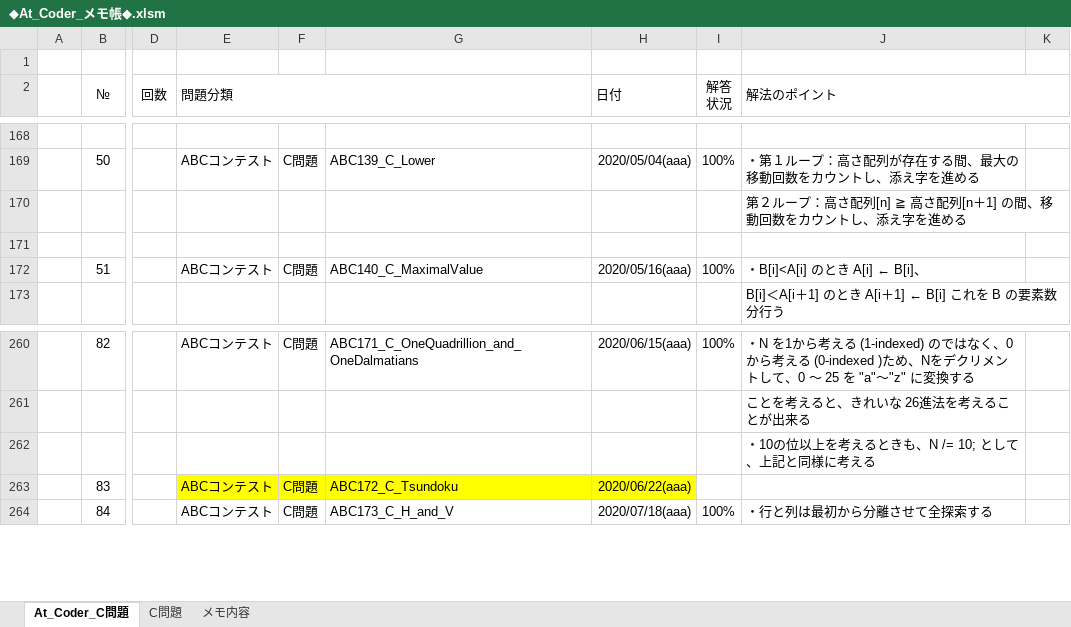
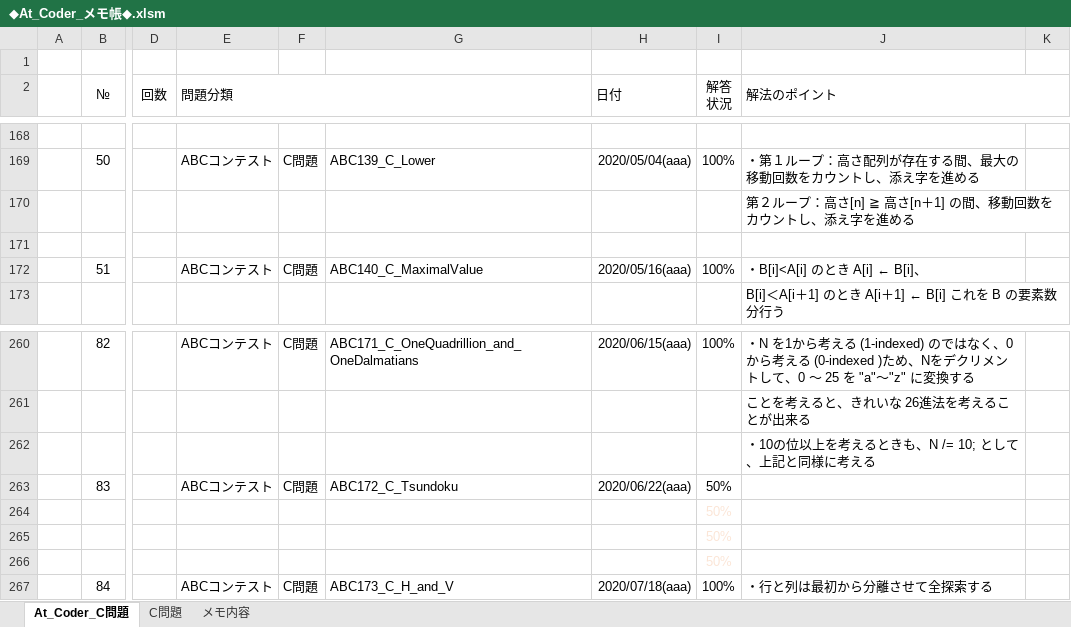
Before and after one commit to roshihie/At_Coder, an Excel workbook: ◆At_Coder_メモ帳◆.xlsm, sheet At_Coder_C問題, drawn as a sheet; only a part is shown, gaps mark what is left out; values as stored, in another font and other column widths than the file's, no borders; charts and pictures and conditional formats not drawn; rows hold the shown columns only; the diff covers the shown part only; the diff names each change by its address in the sheet, - before the commit and + after, or states it on an @@ line.

```diff
--- a/◆At_Coder_メモ帳◆.xlsm (sheet At_Coder_C問題)
+++ b/◆At_Coder_メモ帳◆.xlsm (sheet At_Coder_C問題)
-J170 (解法のポイント): 第２ループ：高さ配列[n] ≧ 高さ配列[n＋1] の間、移動回数をカウントし、添え字を進める
+J170 (解法のポイント): 第２ループ：高さ[n] ≧ 高さ[n＋1] の間、移動回数をカウントし、添え字を進める
-E263:H263 fill: #FFFF00
+E263:H263 fill: none
-I263 (解答 状況): (empty)
+I263 (解答 状況): 50%
+row 264:  |  |  |  |  |  |  | 50%
+row 265:  |  |  |  |  |  |  | 50%
+row 266:  |  |  |  |  |  |  | 50%
```
Also changed, not shown: 5 added rows, 2 edited cells and cell formats elsewhere in this sheet, formulas that keep their value, charts or pictures, 3 other files.
